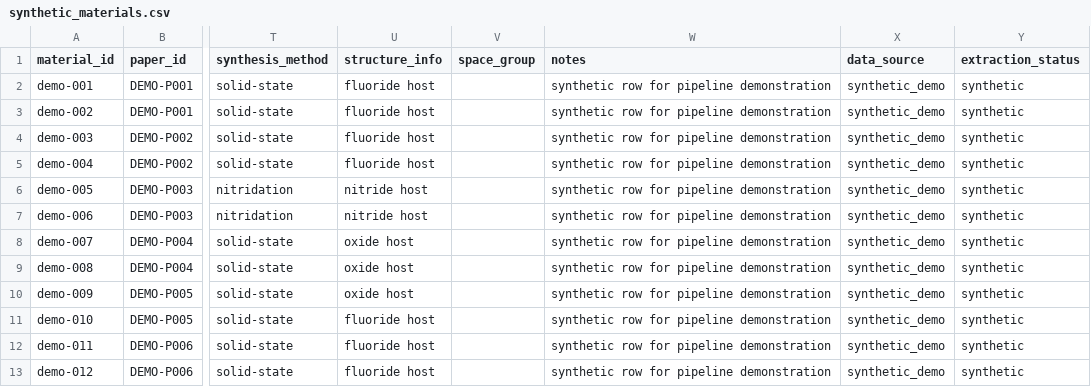
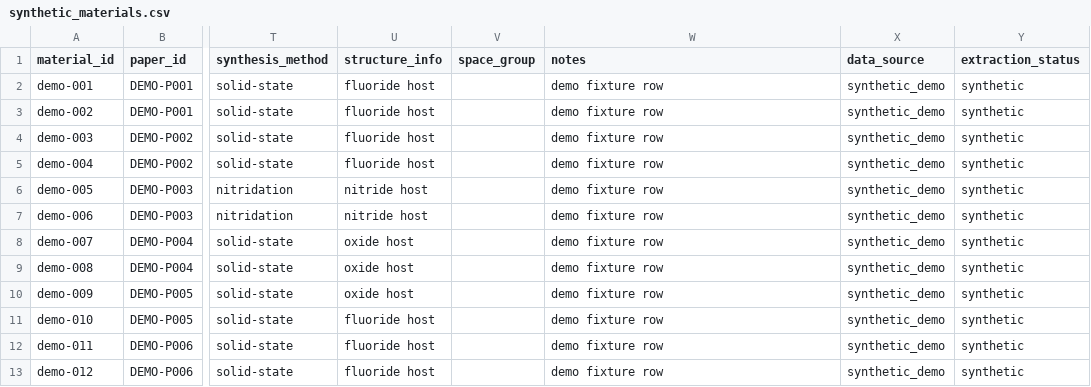
Before and after one commit to iserlohn0522-cell/mn-phosphor-ml-demo, a CSV file: data/examples/synthetic_materials.csv, drawn as a sheet; only a part is shown, gaps mark what is left out; the diff names each change by its address in the sheet, - before the commit and + after, or states it on an @@ line.

```diff
--- a/data/examples/synthetic_materials.csv
+++ b/data/examples/synthetic_materials.csv
-W2:W13 (notes): synthetic row for pipeline demonstration
+W2:W13 (notes): demo fixture row
```
Also changed, not shown: 15 other files.
